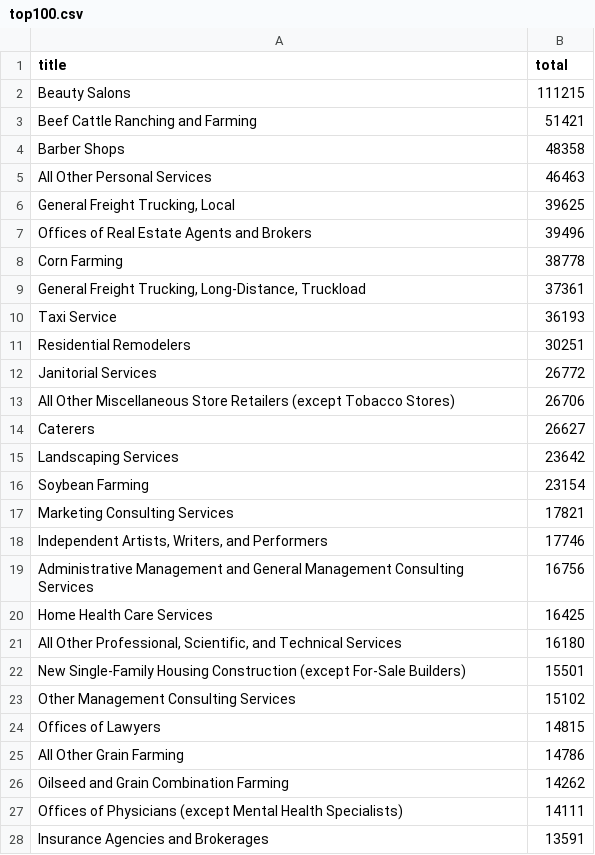
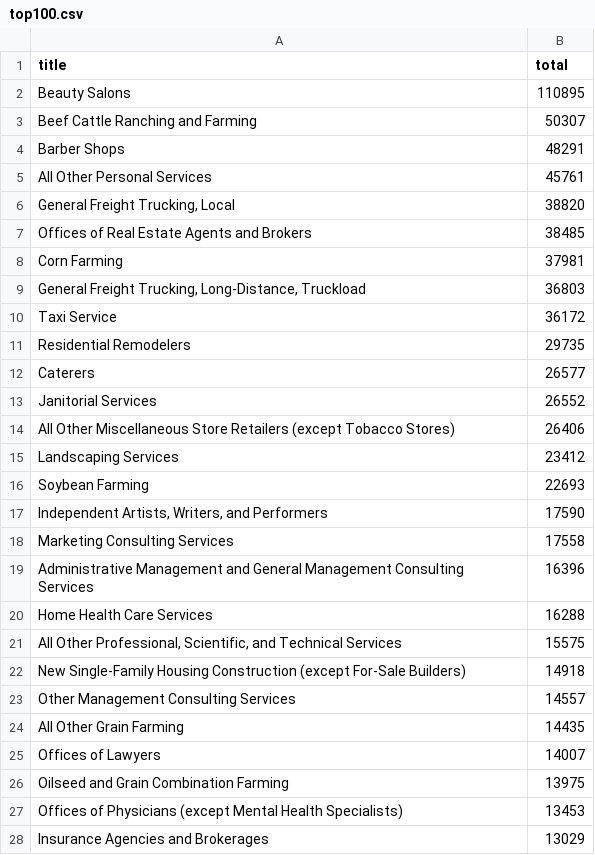
Before and after one commit to dloshin/PPPproject, a CSV file: data/top100.csv, drawn as a sheet; only a part is shown; the diff covers the shown part only.

```diff
--- a/data/top100.csv
+++ b/data/top100.csv
@@ -1,28 +1,28 @@
 title,total
-Beauty Salons,111215
-Beef Cattle Ranching and Farming,51421
-Barber Shops,48358
-All Other Personal Services,46463
-"General Freight Trucking, Local",39625
-Offices of Real Estate Agents and Brokers,39496
-Corn Farming,38778
-"General Freight Trucking, Long-Distance, Truckload",37361
-Taxi Service,36193
-Residential Remodelers,30251
-Janitorial Services,26772
-All Other Miscellaneous Store Retailers (except Tobacco Stores),26706
-Caterers,26627
-Landscaping Services,23642
-Soybean Farming,23154
-Marketing Consulting Services,17821
-"Independent Artists, Writers, and Performers",17746
-Administrative Management and General Management Consulting Services,16756
-Home Health Care Services,16425
-"All Other Professional, Scientific, and Technical Services",16180
-New Single-Family Housing Construction (except For-Sale Builders),15501
-Other Management Consulting Services,15102
-Offices of Lawyers,14815
-All Other Grain Farming,14786
-Oilseed and Grain Combination Farming,14262
-Offices of Physicians (except Mental Health Specialists),14111
-Insurance Agencies and Brokerages,13591
+Beauty Salons,110895
+Beef Cattle Ranching and Farming,50307
+Barber Shops,48291
+All Other Personal Services,45761
+"General Freight Trucking, Local",38820
+Offices of Real Estate Agents and Brokers,38485
+Corn Farming,37981
+"General Freight Trucking, Long-Distance, Truckload",36803
+Taxi Service,36172
+Residential Remodelers,29735
+Caterers,26577
+Janitorial Services,26552
+All Other Miscellaneous Store Retailers (except Tobacco Stores),26406
+Landscaping Services,23412
+Soybean Farming,22693
+"Independent Artists, Writers, and Performers",17590
+Marketing Consulting Services,17558
+Administrative Management and General Management Consulting Services,16396
+Home Health Care Services,16288
+"All Other Professional, Scientific, and Technical Services",15575
+New Single-Family Housing Construction (except For-Sale Builders),14918
+Other Management Consulting Services,14557
+All Other Grain Farming,14435
+Offices of Lawyers,14007
+Oilseed and Grain Combination Farming,13975
+Offices of Physicians (except Mental Health Specialists),13453
+Insurance Agencies and Brokerages,13029
```
Also changed, not shown: 23 added rows, 23 removed rows and 50 edited cells elsewhere in this file, 2 other files.
